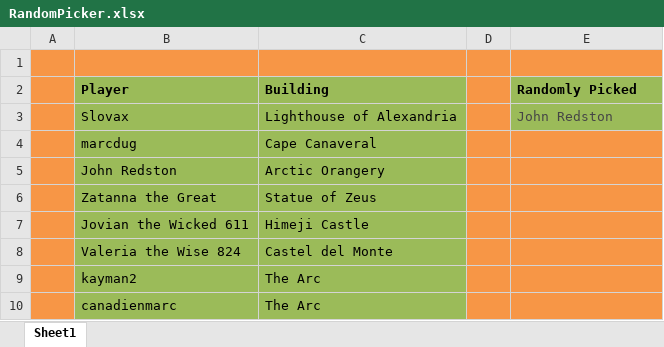
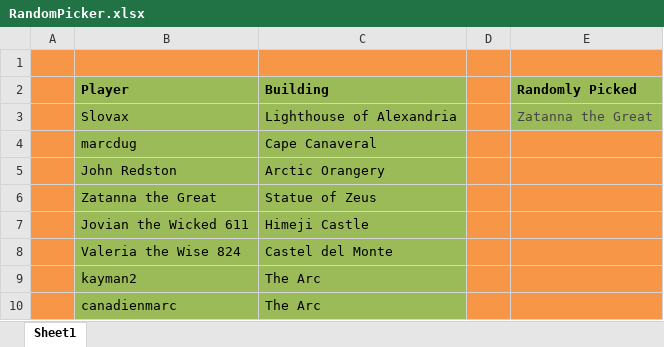
Before and after one commit to LazarusLottery/LazarusLottery.github.io, an Excel workbook: RandomPicker.xlsx, sheet Sheet1, drawn as a sheet; values as stored, in another font and other column widths than the file's, no borders; the diff names each change by its address in the sheet, - before the commit and + after, or states it on an @@ line.

```diff
--- a/RandomPicker.xlsx (sheet Sheet1)
+++ b/RandomPicker.xlsx (sheet Sheet1)
-E3 (Randomly Picked): John Redston
+E3 (Randomly Picked): Zatanna the Great
```
Also changed, not shown: 2 other files.
